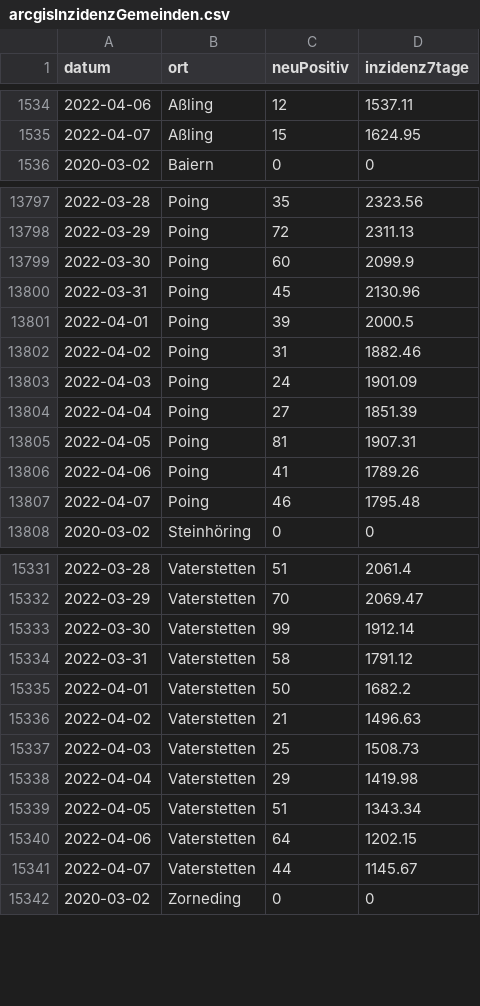
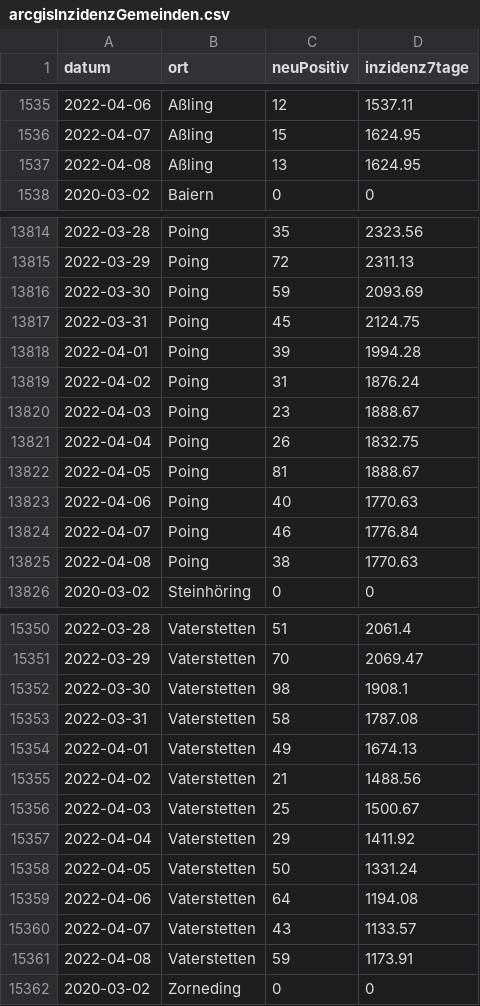
Before and after one commit to fxedel/vaterstetten-in-zahlen, a CSV file: data/corona-fallzahlen/arcgisInzidenzGemeinden.csv, drawn as a sheet; only a part is shown, gaps mark what is left out; the diff covers the shown part only.

```diff
--- a/data/corona-fallzahlen/arcgisInzidenzGemeinden.csv
+++ b/data/corona-fallzahlen/arcgisInzidenzGemeinden.csv
@@ -1535,2 +1536,3 @@ datum,ort,neuPositiv,inzidenz7tage
 2022-04-07,Aßling,15,1624.95
+2022-04-08,Aßling,13,1624.95
 2020-03-02,Baiern,0,0
@@ -13798,11 +13815,12 @@ datum,ort,neuPositiv,inzidenz7tage
 2022-03-29,Poing,72,2311.13
-2022-03-30,Poing,60,2099.9
-2022-03-31,Poing,45,2130.96
-2022-04-01,Poing,39,2000.5
-2022-04-02,Poing,31,1882.46
-2022-04-03,Poing,24,1901.09
-2022-04-04,Poing,27,1851.39
-2022-04-05,Poing,81,1907.31
-2022-04-06,Poing,41,1789.26
-2022-04-07,Poing,46,1795.48
+2022-03-30,Poing,59,2093.69
+2022-03-31,Poing,45,2124.75
+2022-04-01,Poing,39,1994.28
+2022-04-02,Poing,31,1876.24
+2022-04-03,Poing,23,1888.67
+2022-04-04,Poing,26,1832.75
+2022-04-05,Poing,81,1888.67
+2022-04-06,Poing,40,1770.63
+2022-04-07,Poing,46,1776.84
+2022-04-08,Poing,38,1770.63
 2020-03-02,Steinhöring,0,0
@@ -15332,11 +15351,12 @@ datum,ort,neuPositiv,inzidenz7tage
 2022-03-29,Vaterstetten,70,2069.47
-2022-03-30,Vaterstetten,99,1912.14
-2022-03-31,Vaterstetten,58,1791.12
-2022-04-01,Vaterstetten,50,1682.2
-2022-04-02,Vaterstetten,21,1496.63
-2022-04-03,Vaterstetten,25,1508.73
-2022-04-04,Vaterstetten,29,1419.98
-2022-04-05,Vaterstetten,51,1343.34
-2022-04-06,Vaterstetten,64,1202.15
-2022-04-07,Vaterstetten,44,1145.67
+2022-03-30,Vaterstetten,98,1908.1
+2022-03-31,Vaterstetten,58,1787.08
+2022-04-01,Vaterstetten,49,1674.13
+2022-04-02,Vaterstetten,21,1488.56
+2022-04-03,Vaterstetten,25,1500.67
+2022-04-04,Vaterstetten,29,1411.92
+2022-04-05,Vaterstetten,50,1331.24
+2022-04-06,Vaterstetten,64,1194.08
+2022-04-07,Vaterstetten,43,1133.57
+2022-04-08,Vaterstetten,59,1173.91
 2020-03-02,Zorneding,0,0
```
Also changed, not shown: 18 added rows and 55 edited cells elsewhere in this file, data/corona-fallzahlen/arcgisInzidenzAltersgruppen.csv, data/corona-fallzahlen/arcgisInzidenzLandkreis.csv.
